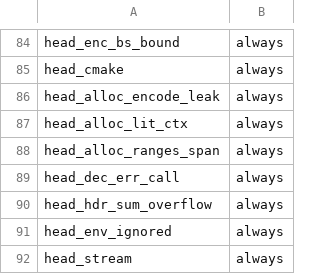
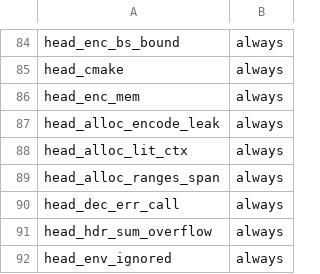
Before and after one commit to yasha1971-coder/aceapex, a TSV file: verify/expected/HEAD.tsv, drawn as a sheet; only a part is shown, gaps mark what is left out; the shorter side is filled out with more unchanged rows.

```diff
--- a/verify/expected/HEAD.tsv
+++ b/verify/expected/HEAD.tsv
@@ -85,2 +85,3 @@ head_enc_bs_bound	always
 head_cmake	always
+head_enc_mem	always
 head_alloc_encode_leak	always
```
Also changed, not shown: 4 other files.
